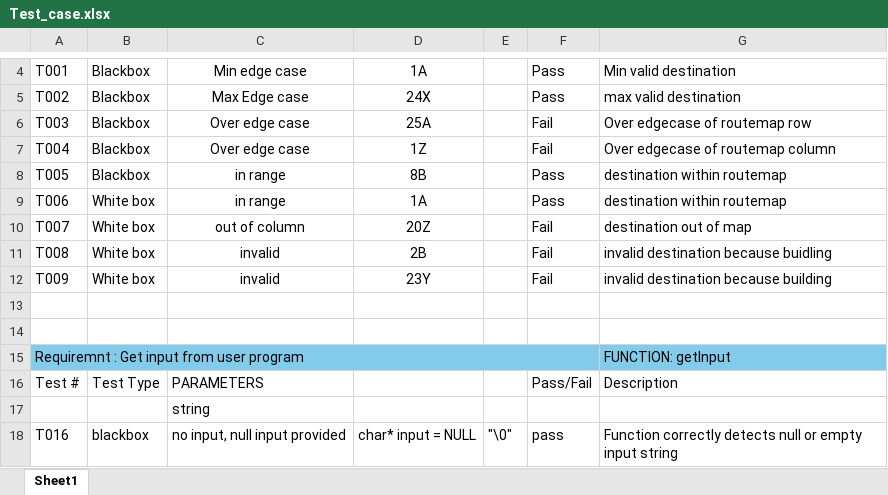
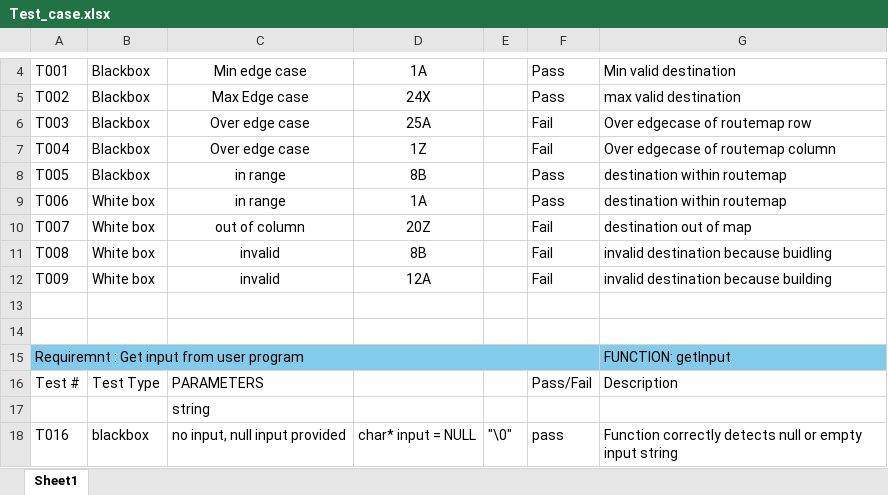
Before and after one commit to Duc-Phu-Nguyen135178234/Food_Delivery, an Excel workbook: Documents/Testing/Tests Documents/Test_case.xlsx, sheet Sheet1, drawn as a sheet; only a part is shown, gaps mark what is left out; values as stored, in another font and other column widths than the file's, no borders; the diff names each change by its address in the sheet, - before the commit and + after, or states it on an @@ line.

Commit message:
test case update

```diff
--- a/Documents/Testing/Tests Documents/Test_case.xlsx (sheet Sheet1)
+++ b/Documents/Testing/Tests Documents/Test_case.xlsx (sheet Sheet1)
-D11: 2B
+D11: 8B
-D12: 23Y
+D12: 12A
```
